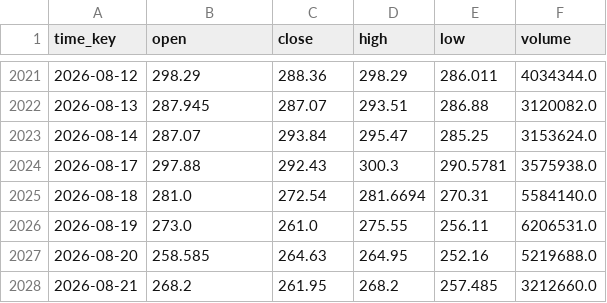
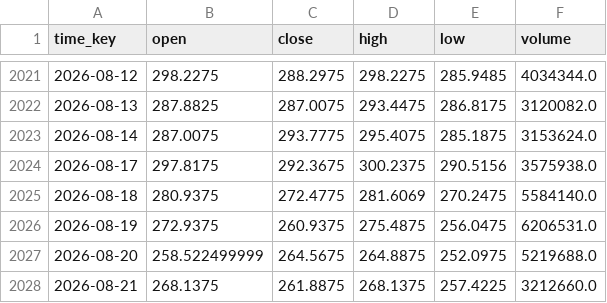
Before and after one commit to SailorChina/us-stock-factor-backtest, a CSV file: data_kline_long/US_VRT.csv, drawn as a sheet; only a part is shown, gaps mark what is left out; the diff covers the shown part only.

```diff
--- a/data_kline_long/US_VRT.csv
+++ b/data_kline_long/US_VRT.csv
@@ -2021,8 +2021,8 @@ time_key,open,close,high,low,volume
-2026-08-12,298.29,288.36,298.29,286.011,4034344.0
-2026-08-13,287.945,287.07,293.51,286.88,3120082.0
-2026-08-14,287.07,293.84,295.47,285.25,3153624.0
-2026-08-17,297.88,292.43,300.3,290.5781,3575938.0
-2026-08-18,281.0,272.54,281.6694,270.31,5584140.0
-2026-08-19,273.0,261.0,275.55,256.11,6206531.0
-2026-08-20,258.585,264.63,264.95,252.16,5219688.0
-2026-08-21,268.2,261.95,268.2,257.485,3212660.0
+2026-08-12,298.2275,288.2975,298.2275,285.9485,4034344.0
+2026-08-13,287.8825,287.0075,293.4475,286.8175,3120082.0
+2026-08-14,287.0075,293.7775,295.4075,285.1875,3153624.0
+2026-08-17,297.8175,292.3675,300.2375,290.5156,3575938.0
+2026-08-18,280.9375,272.4775,281.6069,270.2475,5584140.0
+2026-08-19,272.9375,260.9375,275.4875,256.0475,6206531.0
+2026-08-20,258.522499999,264.5675,264.8875,252.0975,5219688.0
+2026-08-21,268.1375,261.8875,268.1375,257.4225,3212660.0
```
Also changed, not shown: 88 edited cells elsewhere in this file, data_kline_long/US_UNH.csv, 7 other files.
